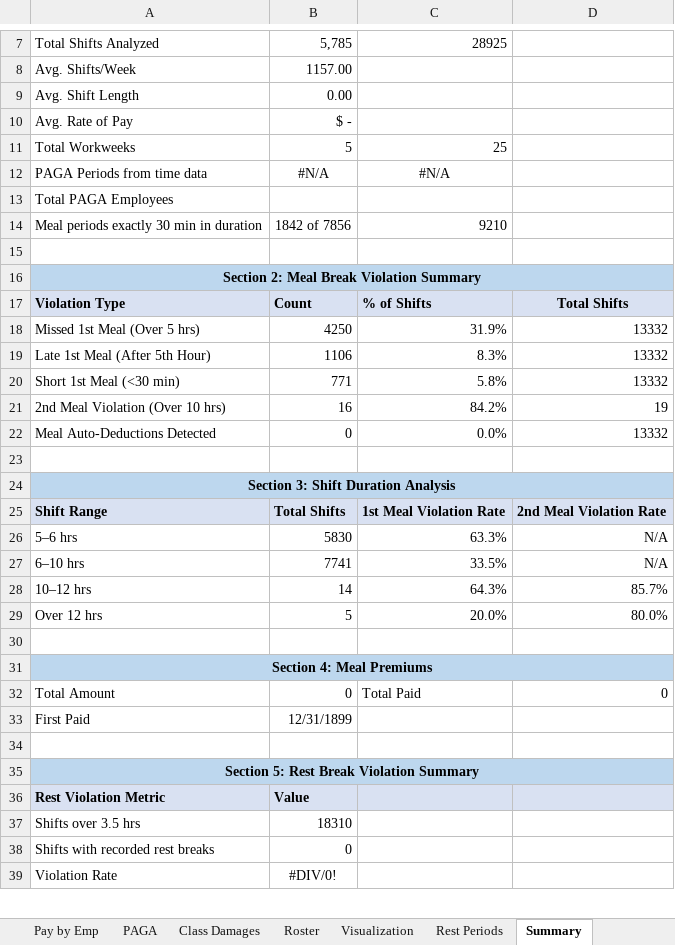
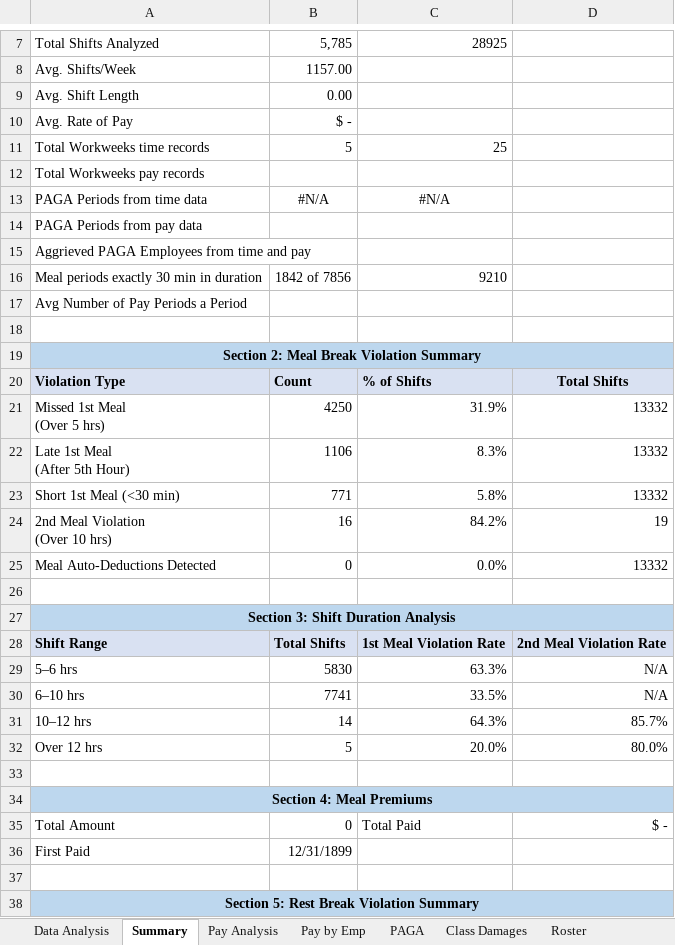
Before and after one commit to cyan1dex/LaborLens-, an Excel workbook: LaborLens/CardGraph.xlsx, sheet Summary, drawn as a sheet; only a part is shown, gaps mark what is left out; the shorter side is filled out with more unchanged rows; values as stored, in another font and other column widths than the file's, no borders; addresses are those after the commit; ↵ is a line break in a cell; the diff names each change by its address in the sheet, - before the commit and + after, or states it on an @@ line.

```diff
--- a/LaborLens/CardGraph.xlsx (sheet Summary)
+++ b/LaborLens/CardGraph.xlsx (sheet Summary)
@@ sheet tab order changed: Data Analysis | Summary | Pay Analysis | Pay by Emp | PAGA | Class Damages | Roster @@
-A11: Total Workweeks
+A11: Total Workweeks time records
+row 12: Total Workweeks pay records
-A14: Total PAGA Employees
+A14: PAGA Periods from pay data
+row 15: Aggrieved PAGA Employees from time and pay
+row 17: Avg Number of Pay Periods a Period
-A21: Missed 1st Meal (Over 5 hrs)
+A21: Missed 1st Meal ↵ (Over 5 hrs)
-A22: Late 1st Meal (After 5th Hour)
+A22: Late 1st Meal ↵ (After 5th Hour)
-A24: 2nd Meal Violation (Over 10 hrs)
+A24: 2nd Meal Violation ↵ (Over 10 hrs)
-D35: 0
+D35: $ -
```
Also changed, not shown: sheet Class Damages, formulas that keep their value.
